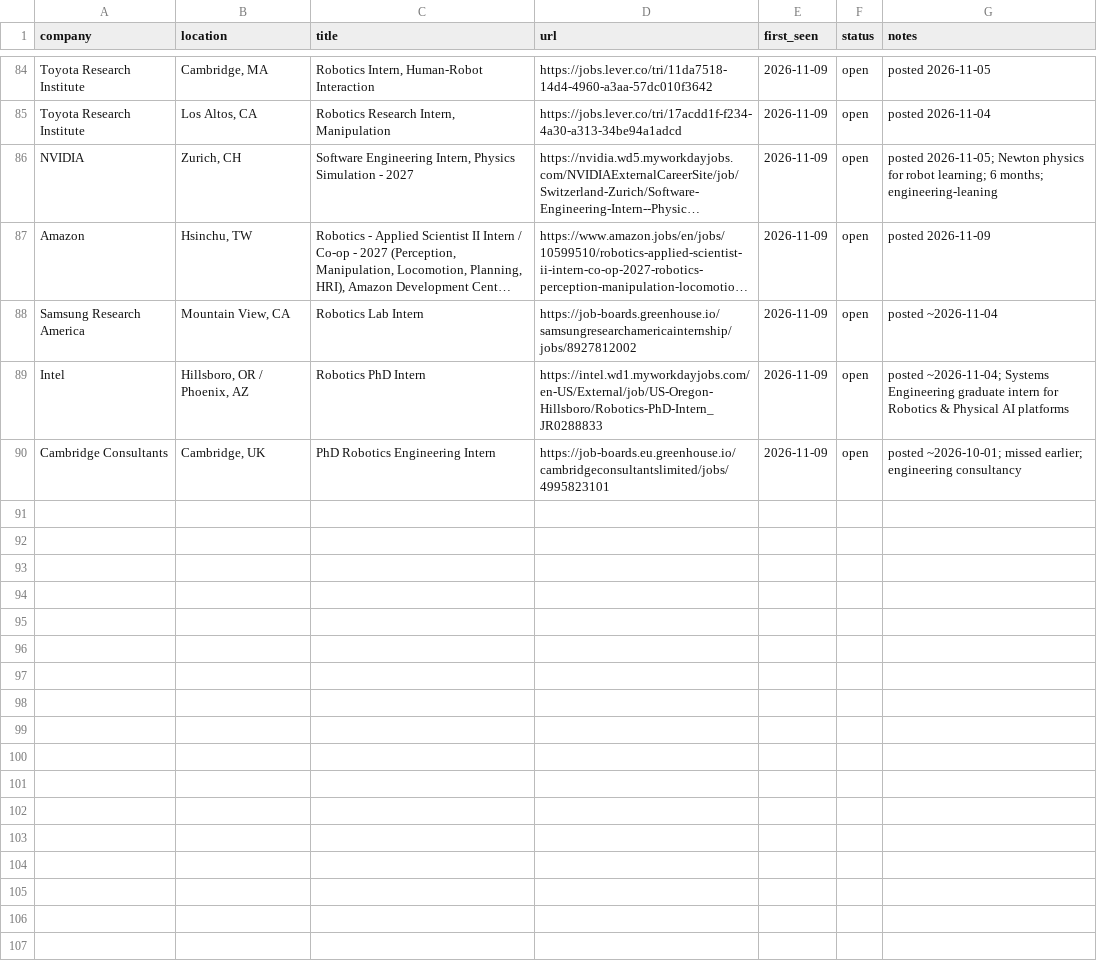
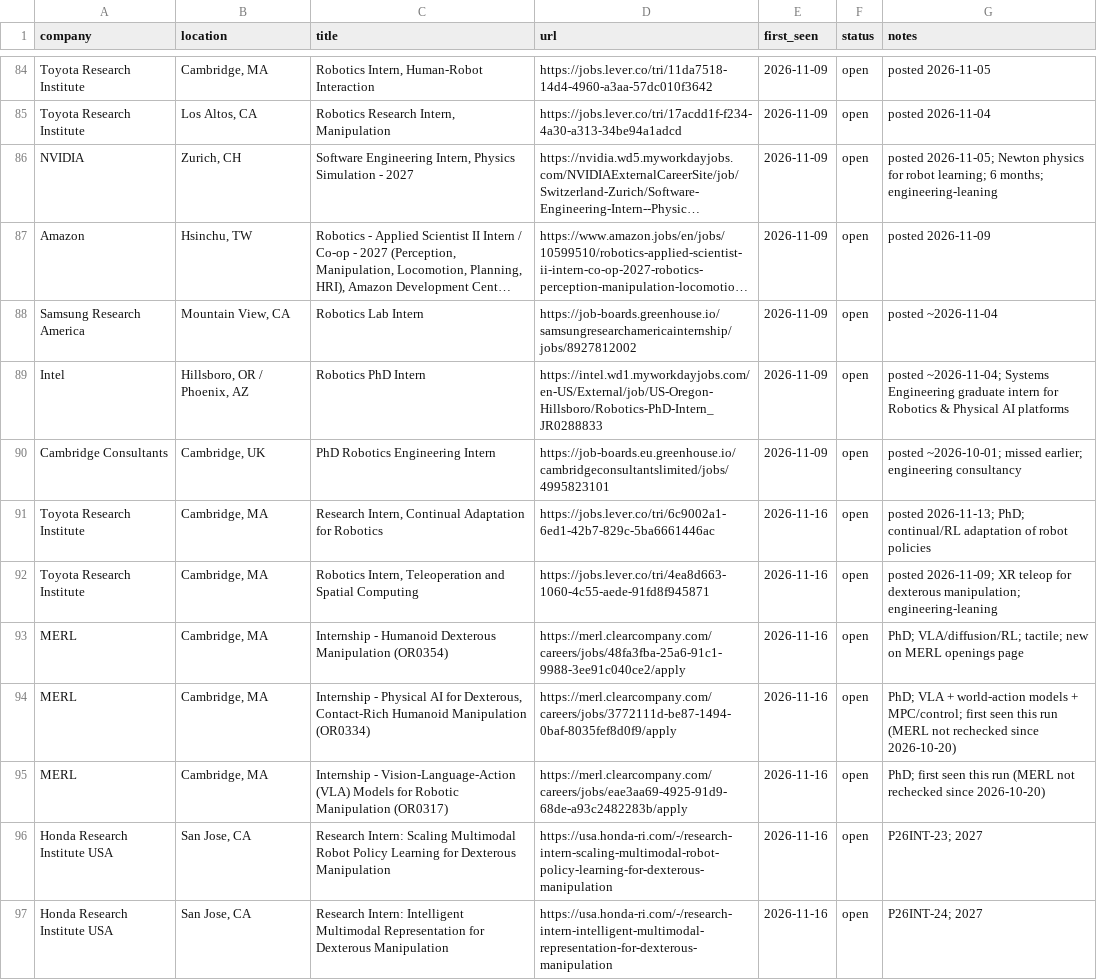
Before and after one commit to OliEfr/claude-job-monitor, a CSV file: openings.csv, drawn as a sheet; only a part is shown, gaps mark what is left out; long unchanged cells end in …; the diff covers the shown part only; the diff names each change by its address in the sheet, - before the commit and + after, or states it on an @@ line.

```diff
--- a/openings.csv
+++ b/openings.csv
+row 91: Toyota Research Institute | Cambridge, MA | Research Intern, Continual Adaptation for Robotics | https://jobs.lever.co/tri/6c9002a1-6ed1-42b7-829c-5ba6661446ac | 2026-11-16 | open | posted 2026-11-13; PhD; continual/RL adaptation of robot policies
+row 92: Toyota Research Institute | Cambridge, MA | Robotics Intern, Teleoperation and Spatial Computing | https://jobs.lever.co/tri/4ea8d663-1060-4c55-aede-91fd8f945871 | 2026-11-16 | open | posted 2026-11-09; XR teleop for dexterous manipulation; engineering-leaning
+row 93: MERL | Cambridge, MA | Internship - Humanoid Dexterous Manipulation (OR0354) | https://merl.clearcompany.com/careers/jobs/48fa3fba-25a6-91c1-9988-3ee91c040ce2/apply | 2026-11-16 | open | PhD; VLA/diffusion/RL; tactile; new on MERL openings page
+row 94: MERL | Cambridge, MA | Internship - Physical AI for Dexterous, Contact-Rich Humanoid Manipulation (OR0334) | https://merl.clearcompany.com/careers/jobs/3772111d-be87-1494-0baf-8035fef8d0f9/apply | 2026-11-16 | open | PhD; VLA + world-action models + MPC/control; first seen this run (MERL not rechecked since 2026-10-20)
+row 95: MERL | Cambridge, MA | Internship - Vision-Language-Action (VLA) Models for Robotic Manipulation (OR0317) | https://merl.clearcompany.com/careers/jobs/eae3aa69-4925-91d9-68de-a93c2482283b/apply | 2026-11-16 | open | PhD; first seen this run (MERL not rechecked since 2026-10-20)
+row 96: Honda Research Institute USA | San Jose, CA | Research Intern: Scaling Multimodal Robot Policy Learning for Dexterous Manipulation | https://usa.honda-ri.com/-/research-intern-scaling-multimodal-robot-policy-learning-for-dexterous-manipulation | 2026-11-16 | open | P26INT-23; 2027
+row 97: Honda Research Institute USA | San Jose, CA | Research Intern: Intelligent Multimodal Representation for Dexterous Manipulation | https://usa.honda-ri.com/-/research-intern-intelligent-multimodal-representation-for-dexterous-manipulation | 2026-11-16 | open | P26INT-24; 2027
```
Also changed, not shown: 7 added rows and 6 edited cells elsewhere in this file, 29 other files.
